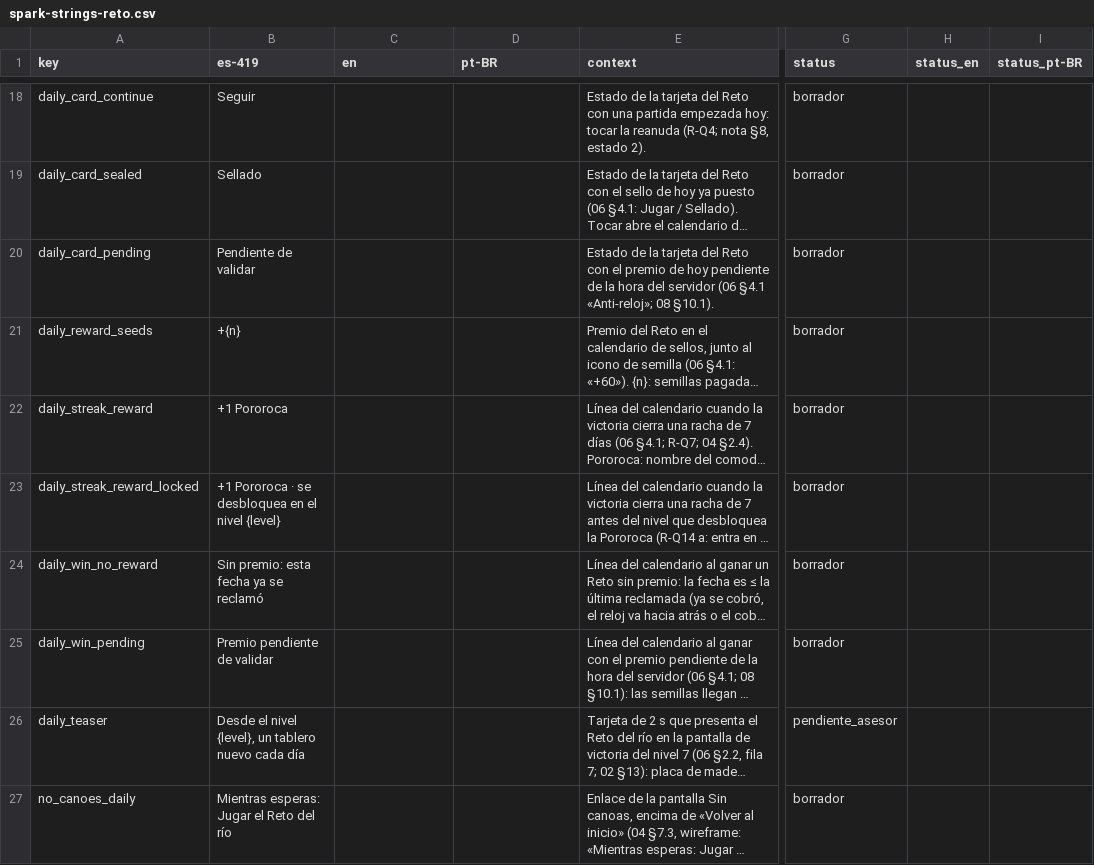
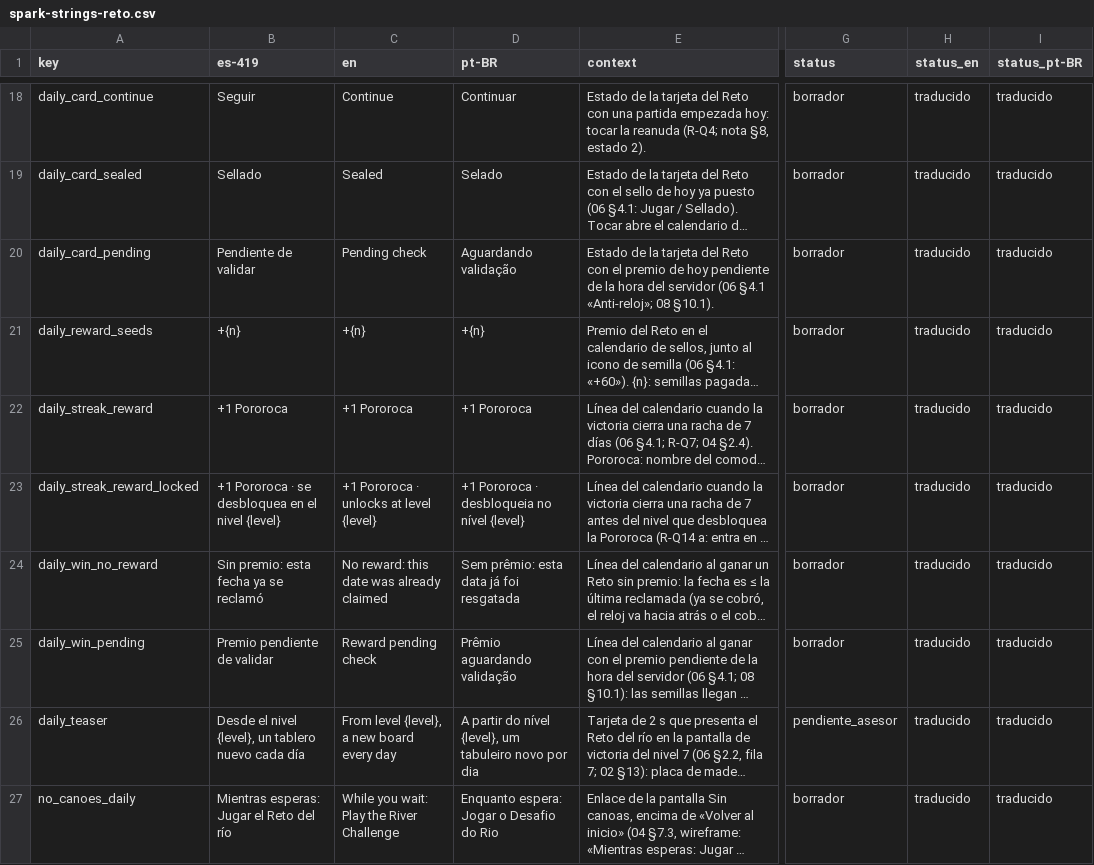
Before and after one commit to Nipko/fill-game, a CSV file: docs/dev/traspaso/spark-strings-reto.csv, drawn as a sheet; only a part is shown, gaps mark what is left out; long unchanged cells end in …; the diff covers the shown part only; the diff names each change by its address in the sheet, - before the commit and + after, or states it on an @@ line.

```diff
--- a/docs/dev/traspaso/spark-strings-reto.csv
+++ b/docs/dev/traspaso/spark-strings-reto.csv
-C18 (en): (empty)
+C18 (en): Continue
-D18 (pt-BR): (empty)
+D18 (pt-BR): Continuar
-H18:H27 (status_en): (empty)
+H18:H27 (status_en): traducido
-I18:I27 (status_pt-BR): (empty)
+I18:I27 (status_pt-BR): traducido
-C19 (en): (empty)
+C19 (en): Sealed
-D19 (pt-BR): (empty)
+D19 (pt-BR): Selado
-C20 (en): (empty)
+C20 (en): Pending check
-D20 (pt-BR): (empty)
+D20 (pt-BR): Aguardando validação
-C21 (en): (empty)
+C21 (en): +{n}
-D21 (pt-BR): (empty)
+D21 (pt-BR): +{n}
-C22 (en): (empty)
+C22 (en): +1 Pororoca
-D22 (pt-BR): (empty)
+D22 (pt-BR): +1 Pororoca
-C23 (en): (empty)
+C23 (en): +1 Pororoca · unlocks at level {level}
-D23 (pt-BR): (empty)
+D23 (pt-BR): +1 Pororoca · desbloqueia no nível {level}
-C24 (en): (empty)
+C24 (en): No reward: this date was already claimed
-D24 (pt-BR): (empty)
+D24 (pt-BR): Sem prêmio: esta data já foi resgatada
-C25 (en): (empty)
+C25 (en): Reward pending check
-D25 (pt-BR): (empty)
+D25 (pt-BR): Prêmio aguardando validação
-C26 (en): (empty)
+C26 (en): From level {level}, a new board every day
-D26 (pt-BR): (empty)
+D26 (pt-BR): A partir do nível {level}, um tabuleiro novo por dia
-C27 (en): (empty)
+C27 (en): While you wait: Play the River Challenge
-D27 (pt-BR): (empty)
+D27 (pt-BR): Enquanto espera: Jogar o Desafio do Rio
```
Also changed, not shown: 60 edited cells elsewhere in this file, 1 other file.
